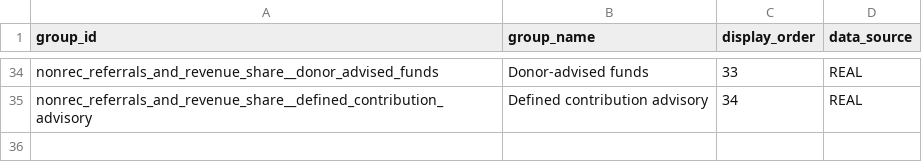
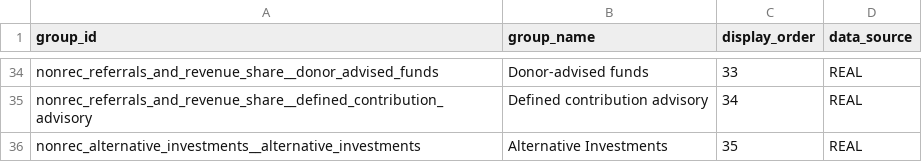
Before and after one commit to jmohan0606/ip-demo-project-v2, a CSV file: data/sample/vertices/phx_dm_v2_product_group.csv, drawn as a sheet; only a part is shown, gaps mark what is left out; the diff names each change by its address in the sheet, - before the commit and + after, or states it on an @@ line.

```diff
--- a/data/sample/vertices/phx_dm_v2_product_group.csv
+++ b/data/sample/vertices/phx_dm_v2_product_group.csv
+row 36: nonrec_alternative_investments__alternative_investments | Alternative Investments | 35 | REAL
```
Also changed, not shown: data/sample/edges/phx_dm_v2_group_in_line.csv, data/sample/edges/phx_dm_v2_line_in_class.csv, 6 other files.
